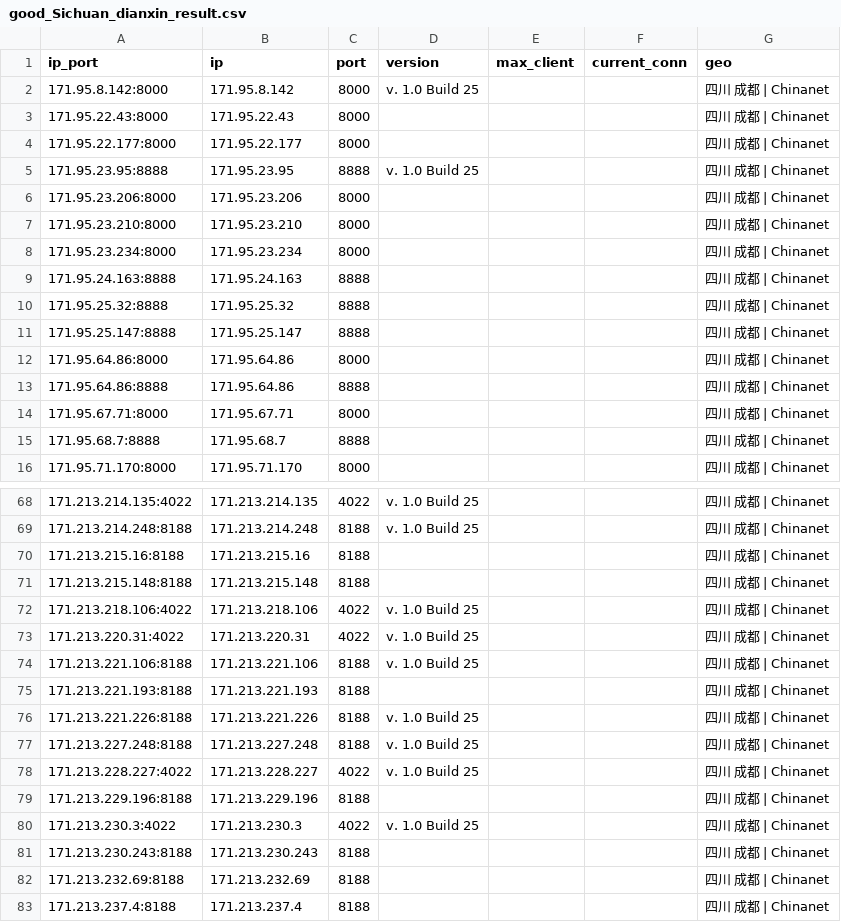
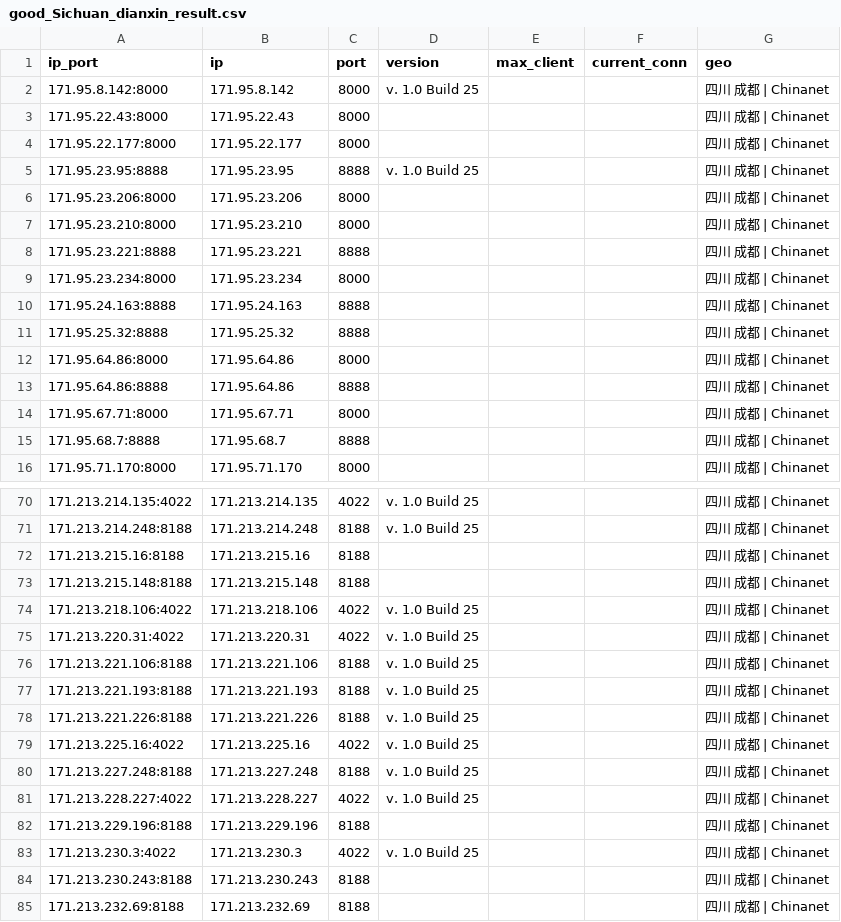
Before and after one commit to ykyfy1/scdx, a CSV file: ip/good_Sichuan_dianxin_result.csv, drawn as a sheet; only a part is shown, gaps mark what is left out; the shorter side is filled out with more unchanged rows; the diff covers the shown part only.

```diff
--- a/ip/good_Sichuan_dianxin_result.csv
+++ b/ip/good_Sichuan_dianxin_result.csv
@@ -7,2 +7,3 @@
 171.95.23.210:8000,171.95.23.210,8000,,,,四川 成都 | Chinanet
+171.95.23.221:8888,171.95.23.221,8888,,,,四川 成都 | Chinanet
 171.95.23.234:8000,171.95.23.234,8000,,,,四川 成都 | Chinanet
@@ -10,3 +11,2 @@
 171.95.25.32:8888,171.95.25.32,8888,,,,四川 成都 | Chinanet
-171.95.25.147:8888,171.95.25.147,8888,,,,四川 成都 | Chinanet
 171.95.64.86:8000,171.95.64.86,8000,,,,四川 成都 | Chinanet
@@ -74,4 +76,5 @@
 171.213.221.106:8188,171.213.221.106,8188,v. 1.0 Build 25,,,四川 成都 | Chinanet
-171.213.221.193:8188,171.213.221.193,8188,,,,四川 成都 | Chinanet
+171.213.221.193:8188,171.213.221.193,8188,v. 1.0 Build 25,,,四川 成都 | Chinanet
 171.213.221.226:8188,171.213.221.226,8188,v. 1.0 Build 25,,,四川 成都 | Chinanet
+171.213.225.16:4022,171.213.225.16,4022,v. 1.0 Build 25,,,四川 成都 | Chinanet
 171.213.227.248:8188,171.213.227.248,8188,v. 1.0 Build 25,,,四川 成都 | Chinanet
```
Also changed, not shown: 9 added rows, 7 removed rows and 20 edited cells elsewhere in this file, 6 other files.
